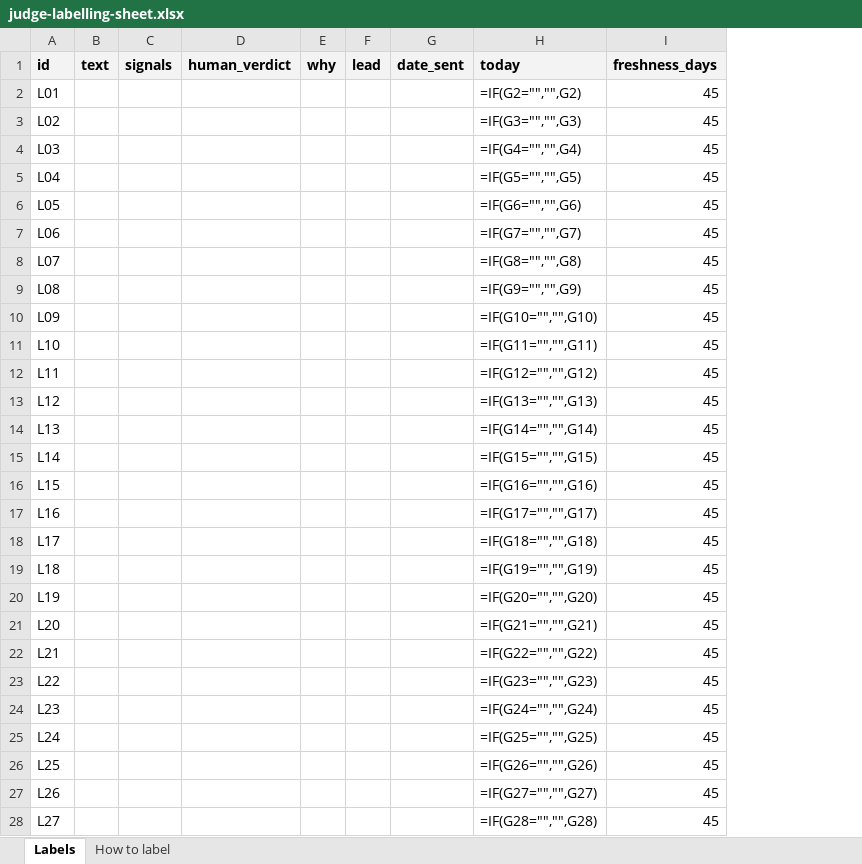
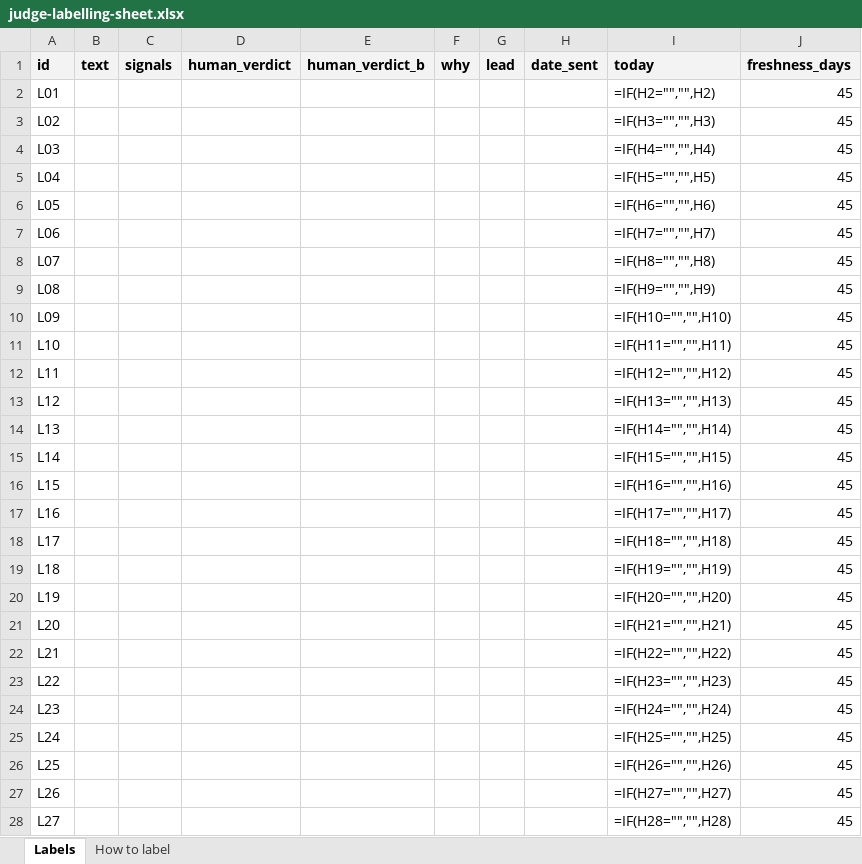
Before and after one commit to Akulm26/clyve-evals-guardrails, an Excel workbook: docs/templates/judge-labelling-sheet.xlsx, sheet Labels, drawn as a sheet; only a part is shown; values as stored, in another font and other column widths than the file's, no borders; formulas without a stored value are shown as written; addresses are those after the commit; the diff covers the shown part only; the diff names each change by its address in the sheet, - before the commit and + after, or states it on an @@ line.

```diff
--- a/docs/templates/judge-labelling-sheet.xlsx (sheet Labels)
+++ b/docs/templates/judge-labelling-sheet.xlsx (sheet Labels)
+column E (human_verdict_b), empty
-I2 (today): =IF(G2="","",G2)
+I2 (today): =IF(H2="","",H2)
-I3 (today): =IF(G3="","",G3)
+I3 (today): =IF(H3="","",H3)
-I4 (today): =IF(G4="","",G4)
+I4 (today): =IF(H4="","",H4)
-I5 (today): =IF(G5="","",G5)
+I5 (today): =IF(H5="","",H5)
-I6 (today): =IF(G6="","",G6)
+I6 (today): =IF(H6="","",H6)
-I7 (today): =IF(G7="","",G7)
+I7 (today): =IF(H7="","",H7)
-I8 (today): =IF(G8="","",G8)
+I8 (today): =IF(H8="","",H8)
-I9 (today): =IF(G9="","",G9)
+I9 (today): =IF(H9="","",H9)
-I10 (today): =IF(G10="","",G10)
+I10 (today): =IF(H10="","",H10)
-I11 (today): =IF(G11="","",G11)
+I11 (today): =IF(H11="","",H11)
-I12 (today): =IF(G12="","",G12)
+I12 (today): =IF(H12="","",H12)
-I13 (today): =IF(G13="","",G13)
+I13 (today): =IF(H13="","",H13)
-I14 (today): =IF(G14="","",G14)
+I14 (today): =IF(H14="","",H14)
-I15 (today): =IF(G15="","",G15)
+I15 (today): =IF(H15="","",H15)
-I16 (today): =IF(G16="","",G16)
+I16 (today): =IF(H16="","",H16)
-I17 (today): =IF(G17="","",G17)
+I17 (today): =IF(H17="","",H17)
-I18 (today): =IF(G18="","",G18)
+I18 (today): =IF(H18="","",H18)
-I19 (today): =IF(G19="","",G19)
+I19 (today): =IF(H19="","",H19)
-I20 (today): =IF(G20="","",G20)
+I20 (today): =IF(H20="","",H20)
-I21 (today): =IF(G21="","",G21)
+I21 (today): =IF(H21="","",H21)
-I22 (today): =IF(G22="","",G22)
+I22 (today): =IF(H22="","",H22)
-I23 (today): =IF(G23="","",G23)
+I23 (today): =IF(H23="","",H23)
-I24 (today): =IF(G24="","",G24)
+I24 (today): =IF(H24="","",H24)
-I25 (today): =IF(G25="","",G25)
+I25 (today): =IF(H25="","",H25)
-I26 (today): =IF(G26="","",G26)
+I26 (today): =IF(H26="","",H26)
-I27 (today): =IF(G27="","",G27)
+I27 (today): =IF(H27="","",H27)
-I28 (today): =IF(G28="","",G28)
+I28 (today): =IF(H28="","",H28)
```
Also changed, not shown: 3 edited cells elsewhere in this sheet, sheet How to label, 30 other files.
